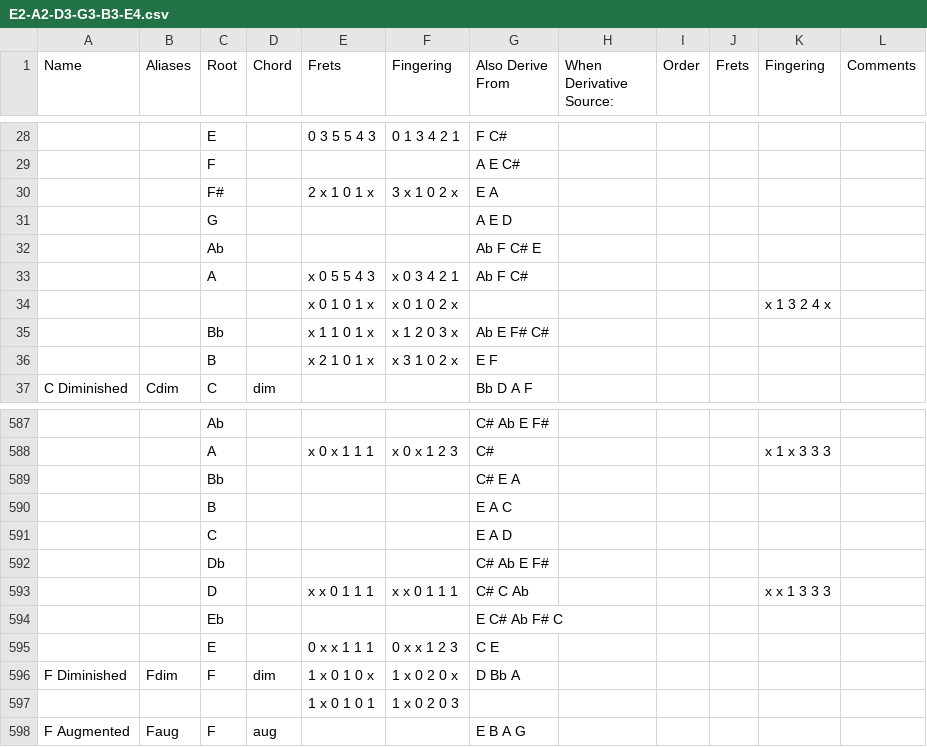
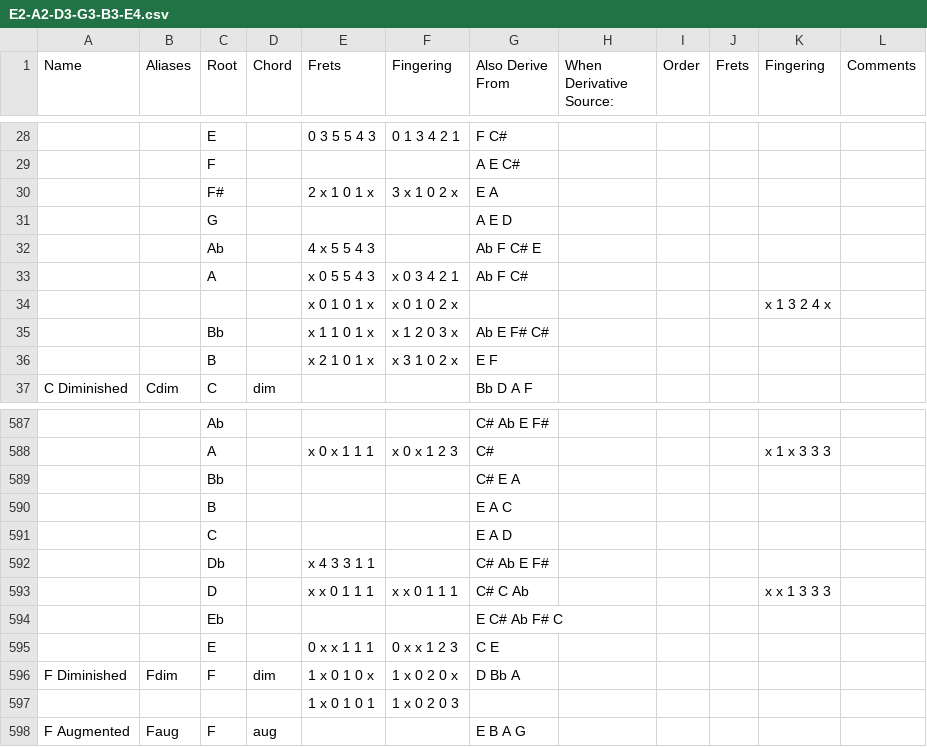
Before and after one commit to youtabmedia/chords, a CSV file: static/instruments/guitar/E2-A2-D3-G3-B3-E4.csv, drawn as a sheet; only a part is shown, gaps mark what is left out; the diff names each change by its address in the sheet, - before the commit and + after, or states it on an @@ line.

Commit message:
-Updated 2 Chords: Cm/Ab & Fm/Db

```diff
--- a/static/instruments/guitar/E2-A2-D3-G3-B3-E4.csv
+++ b/static/instruments/guitar/E2-A2-D3-G3-B3-E4.csv
-E32 (Frets): (empty)
+E32 (Frets): 4 x 5 5 4 3
-E592 (Frets): (empty)
+E592 (Frets): x 4 3 3 1 1
```
